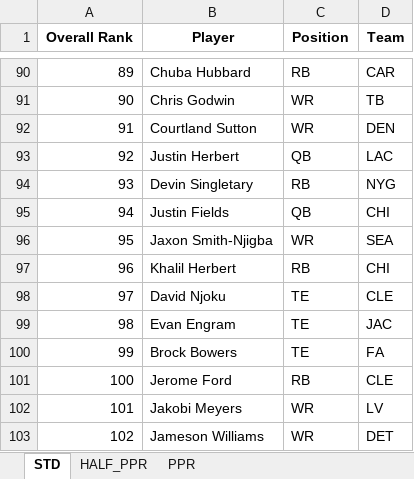
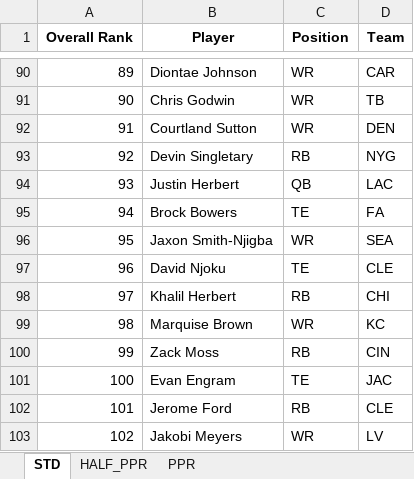
Before and after one commit to barbacbd/FantasyRankings, an Excel workbook: docs/FantasyProsFootballDraft.xlsx, sheet STD, drawn as a sheet; only a part is shown, gaps mark what is left out; values as stored, in another font and other column widths than the file's, no borders; the diff covers the shown part only; the diff names each change by its address in the sheet, - before the commit and + after, or states it on an @@ line.

```diff
--- a/docs/FantasyProsFootballDraft.xlsx (sheet STD)
+++ b/docs/FantasyProsFootballDraft.xlsx (sheet STD)
-B90 (Player): Chuba Hubbard
+B90 (Player): Diontae Johnson
-C90 (Position): RB
+C90 (Position): WR
-B93 (Player): Justin Herbert
+B93 (Player): Devin Singletary
-C93 (Position): QB
+C93 (Position): RB
-D93 (Team): LAC
+D93 (Team): NYG
-B94 (Player): Devin Singletary
+B94 (Player): Justin Herbert
-C94 (Position): RB
+C94 (Position): QB
-D94 (Team): NYG
+D94 (Team): LAC
-B95 (Player): Justin Fields
+B95 (Player): Brock Bowers
-C95 (Position): QB
+C95 (Position): TE
-D95 (Team): CHI
+D95 (Team): FA
-B97 (Player): Khalil Herbert
+B97 (Player): David Njoku
-C97 (Position): RB
+C97 (Position): TE
-D97 (Team): CHI
+D97 (Team): CLE
-B98 (Player): David Njoku
+B98 (Player): Khalil Herbert
-C98 (Position): TE
+C98 (Position): RB
-D98 (Team): CLE
+D98 (Team): CHI
-B99 (Player): Evan Engram
+B99 (Player): Marquise Brown
-C99 (Position): TE
+C99 (Position): WR
-D99 (Team): JAC
+D99 (Team): KC
-B100 (Player): Brock Bowers
+B100 (Player): Zack Moss
-C100 (Position): TE
+C100 (Position): RB
-D100 (Team): FA
+D100 (Team): CIN
-B101 (Player): Jerome Ford
+B101 (Player): Evan Engram
-C101 (Position): RB
+C101 (Position): TE
-D101 (Team): CLE
+D101 (Team): JAC
-B102 (Player): Jakobi Meyers
+B102 (Player): Jerome Ford
-C102 (Position): WR
+C102 (Position): RB
-D102 (Team): LV
+D102 (Team): CLE
-B103 (Player): Jameson Williams
+B103 (Player): Jakobi Meyers
-D103 (Team): DET
+D103 (Team): LV
```
Also changed, not shown: 763 edited cells elsewhere in this sheet, sheet PPR, sheet HALF_PPR, docs/FantasyProsBaseballDraft.xlsx, docs/FantasyProsBasketballDraft.xlsx, 8 other files.
